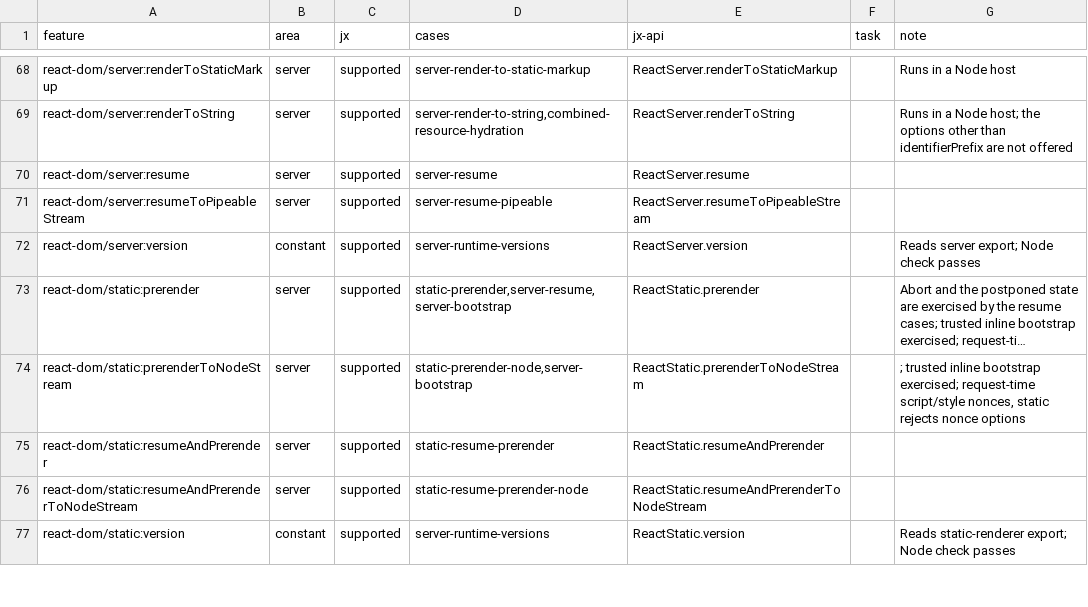
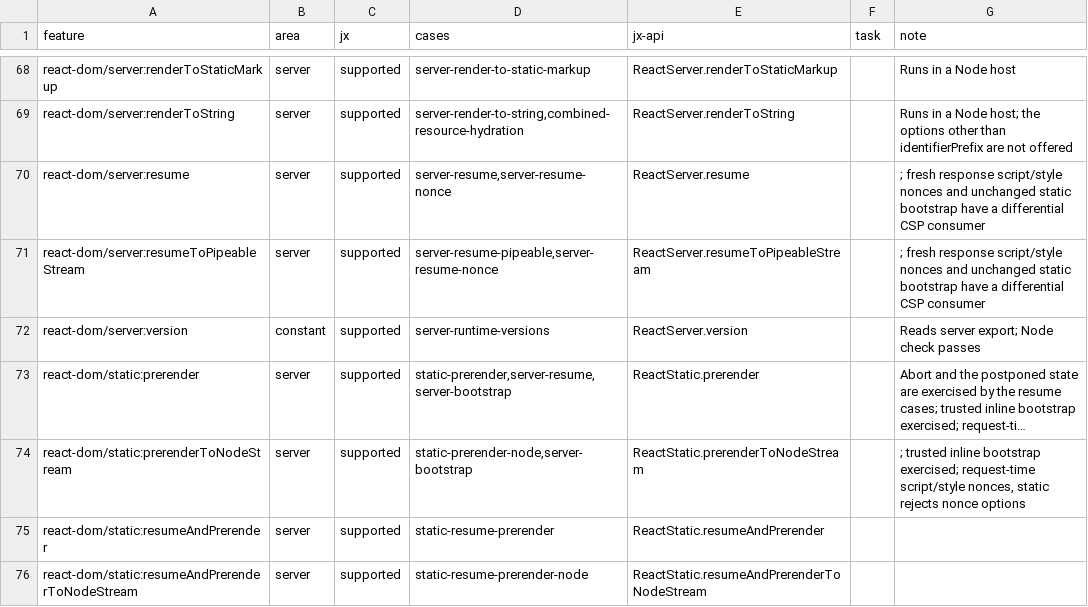
Before and after one commit to lmrrcc/jx, a TSV file: docs/evidence/conformance.tsv, drawn as a sheet; only a part is shown, gaps mark what is left out; the shorter side is filled out with more unchanged rows; long unchanged cells end in ….

```diff
--- a/docs/evidence/conformance.tsv
+++ b/docs/evidence/conformance.tsv
@@ -69,4 +69,4 @@ react-dom/server:renderToStaticMarkup	server	supported	server-render-to-static-m
 react-dom/server:renderToString	server	supported	server-render-to-string,combined-resource-hydration	ReactServer.renderToString		Runs in a Node host; the options other than identifierPrefix are not offered
-react-dom/server:resume	server	supported	server-resume	ReactServer.resume		
-react-dom/server:resumeToPipeableStream	server	supported	server-resume-pipeable	ReactServer.resumeToPipeableStream		
+react-dom/server:resume	server	supported	server-resume,server-resume-nonce	ReactServer.resume		; fresh response script/style nonces and unchanged static bootstrap have a differential CSP consumer
+react-dom/server:resumeToPipeableStream	server	supported	server-resume-pipeable,server-resume-nonce	ReactServer.resumeToPipeableStream		; fresh response script/style nonces and unchanged static bootstrap have a differential CSP consumer
 react-dom/server:version	constant	supported	server-runtime-versions	ReactServer.version		Reads server export; Node check passes
```
Also changed, not shown: docs/evidence/capabilities.tsv, docs/evidence/conformance-results.tsv, 9 other files.
